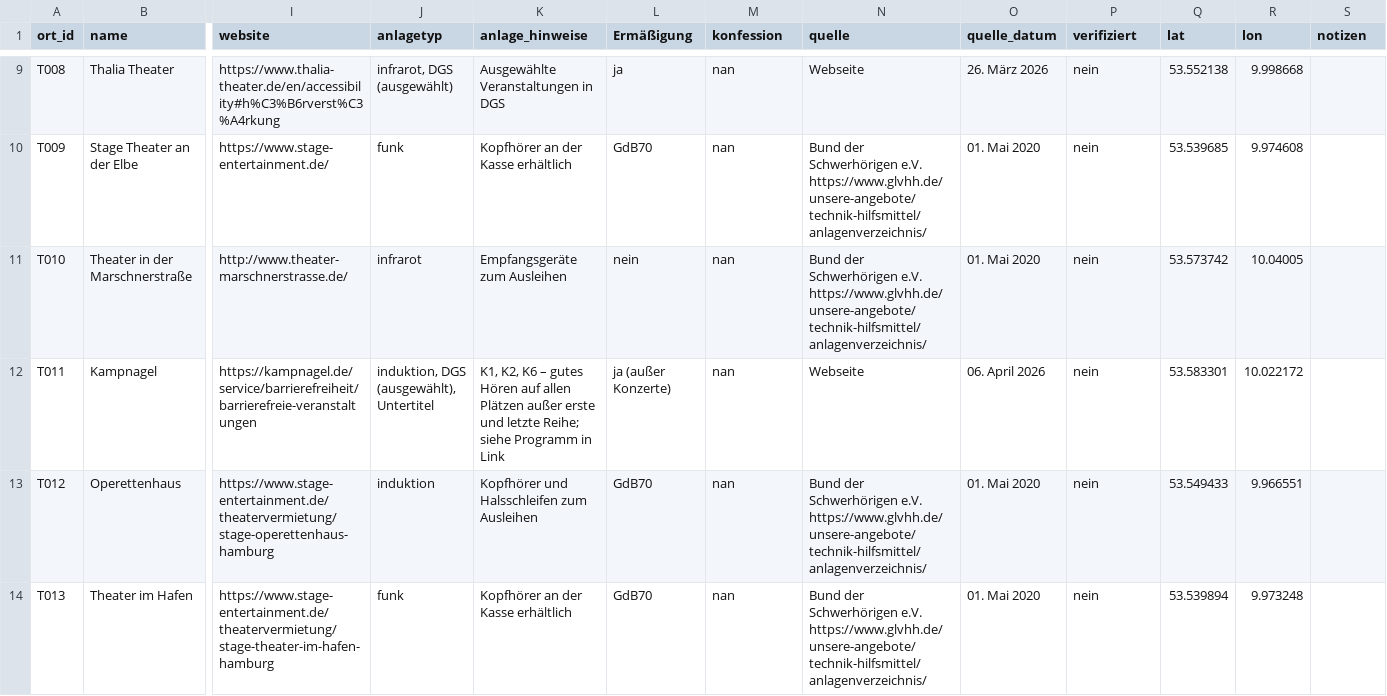
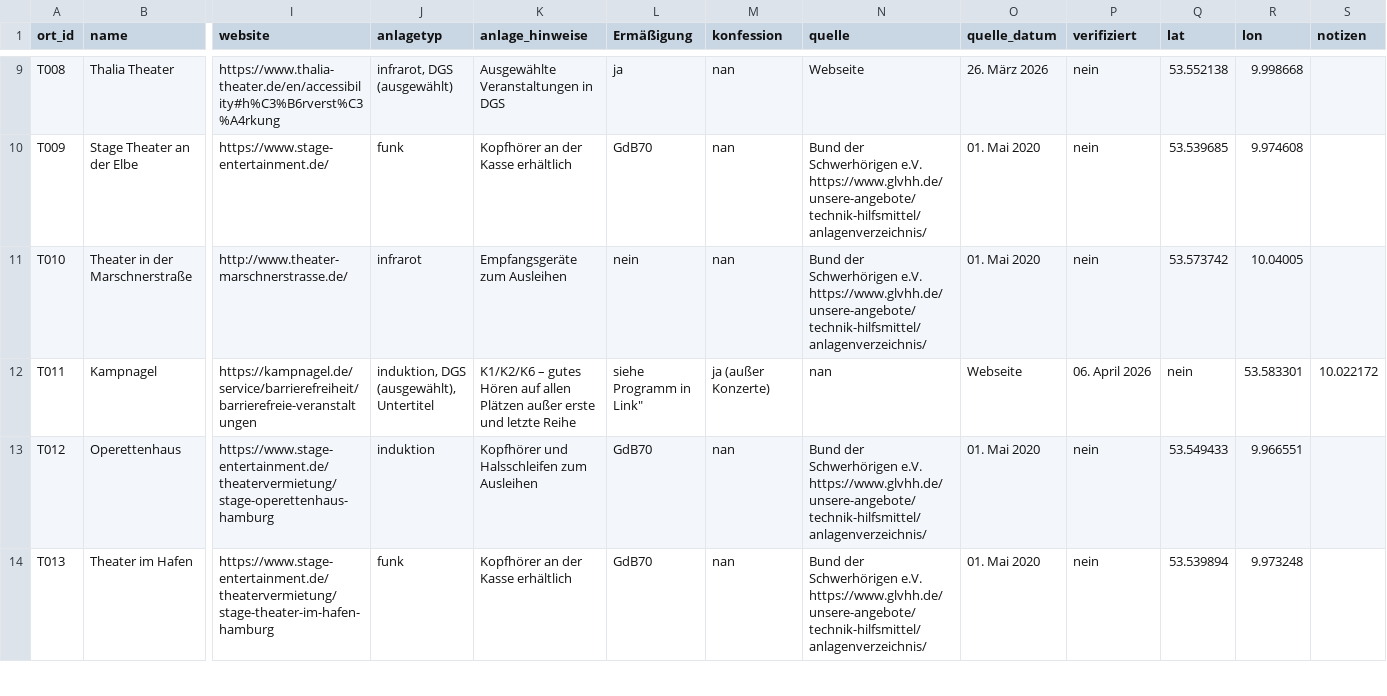
Before and after one commit to Leonievb/hoerkompass, a CSV file: orte_geocoded.csv, drawn as a sheet; only a part is shown, gaps mark what is left out; the diff names each change by its address in the sheet, - before the commit and + after, or states it on an @@ line.

```diff
--- a/orte_geocoded.csv
+++ b/orte_geocoded.csv
-K12 (anlage_hinweise): K1, K2, K6 – gutes Hören auf allen Plätzen außer erste und letzte Reihe; siehe Programm in Link
+K12 (anlage_hinweise): K1/K2/K6 – gutes Hören auf allen Plätzen außer erste und letzte Reihe
-L12 (Ermäßigung): ja (außer Konzerte)
+L12 (Ermäßigung): siehe Programm in Link"
-M12 (konfession): nan
+M12 (konfession): ja (außer Konzerte)
-N12 (quelle): Webseite
+N12 (quelle): nan
-O12 (quelle_datum): 06. April 2026
+O12 (quelle_datum): Webseite
-P12 (verifiziert): nein
+P12 (verifiziert): 06. April 2026
-Q12 (lat): 53.583301
+Q12 (lat): nein
-R12 (lon): 10.022172
+R12 (lon): 53.583301
-S12 (notizen): (empty)
+S12 (notizen): 10.022172
```
